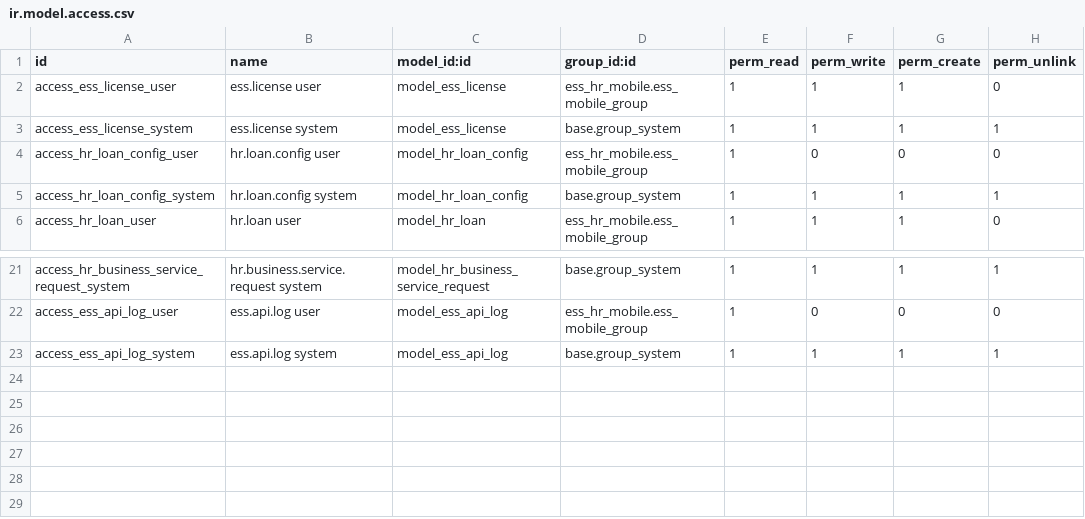
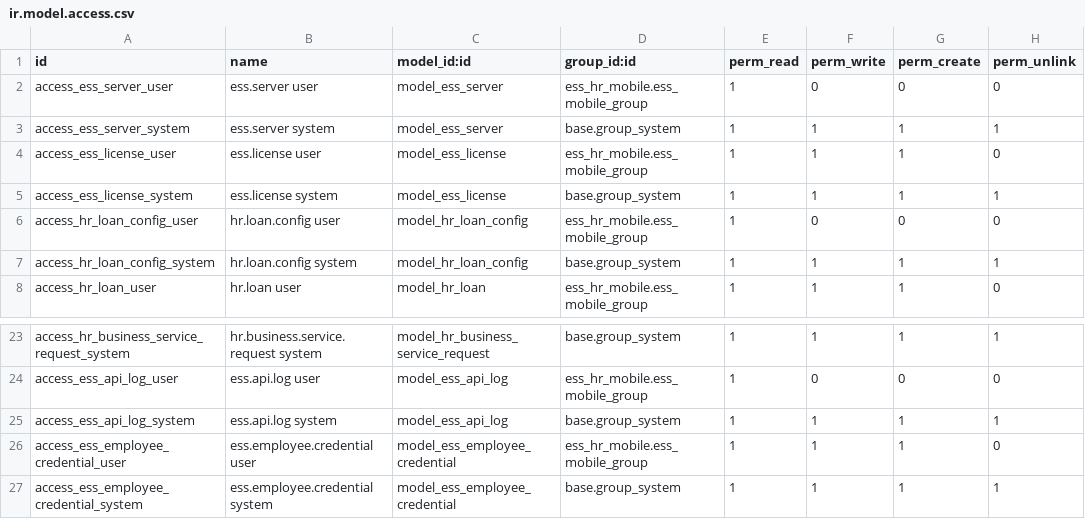
Before and after one commit to TACTECS-DT/ESS-HR-App, a CSV file: odoo/ess_hr_mobile/security/ir.model.access.csv, drawn as a sheet; only a part is shown, gaps mark what is left out.

```diff
--- a/odoo/ess_hr_mobile/security/ir.model.access.csv
+++ b/odoo/ess_hr_mobile/security/ir.model.access.csv
@@ -1,2 +1,4 @@
 id,name,model_id:id,group_id:id,perm_read,perm_write,perm_create,perm_unlink
+access_ess_server_user,ess.server user,model_ess_server,ess_hr_mobile.ess_mobile_group,1,0,0,0
+access_ess_server_system,ess.server system,model_ess_server,base.group_system,1,1,1,1
 access_ess_license_user,ess.license user,model_ess_license,ess_hr_mobile.ess_mobile_group,1,1,1,0
@@ -23 +25,3 @@ access_ess_api_log_user,ess.api.log user,model_ess_api_log,ess_hr_mobile.ess_mob
 access_ess_api_log_system,ess.api.log system,model_ess_api_log,base.group_system,1,1,1,1
+access_ess_employee_credential_user,ess.employee.credential user,model_ess_employee_credential,ess_hr_mobile.ess_mobile_group,1,1,1,0
+access_ess_employee_credential_system,ess.employee.credential system,model_ess_employee_credential,base.group_system,1,1,1,1
```
Also changed, not shown: 39 other files.
